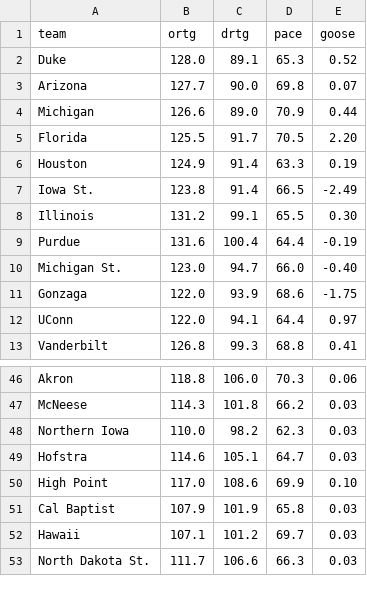
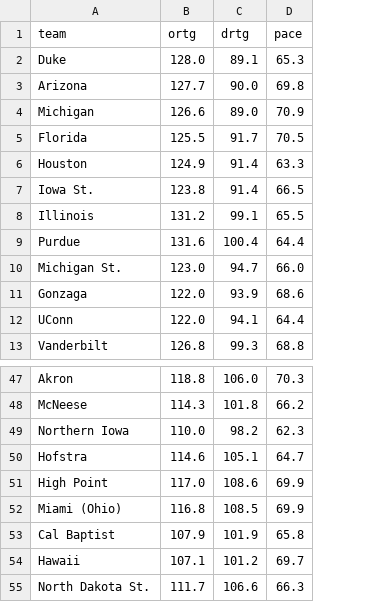
Before and after one commit to SeismicSystems/march-madness, a CSV file: data/2026/men/kenpom.csv, drawn as a sheet; only a part is shown, gaps mark what is left out; removed rows and columns are numbered as before the commit, all else as after; the diff covers the shown part only; the diff names each change by its address in the sheet, - before the commit and + after, or states it on an @@ line.

```diff
--- a/data/2026/men/kenpom.csv
+++ b/data/2026/men/kenpom.csv
-column E (goose), rows 2-13: 0.52 | 0.07 | 0.44 | 2.20 | 0.19 | -2.49 | 0.30 | -0.19 | -0.40 | -1.75 | 0.97 | 0.41; rows 46-53: 0.06 | 0.03 | 0.03 | 0.03 | 0.10 | 0.03 | 0.03 | 0.03
+row 52: Miami (Ohio) | 116.8 | 108.5 | 69.9
```
Also changed, not shown: 7 added rows, 4 removed rows and 1 moved row elsewhere in this file, 9 other files.
